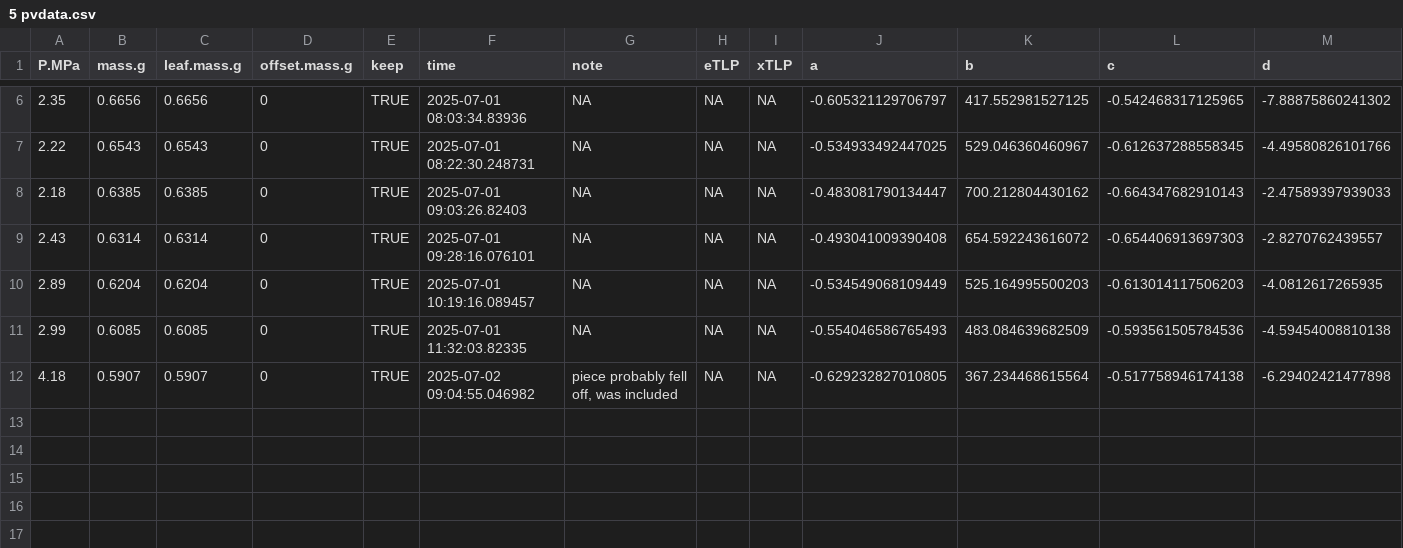
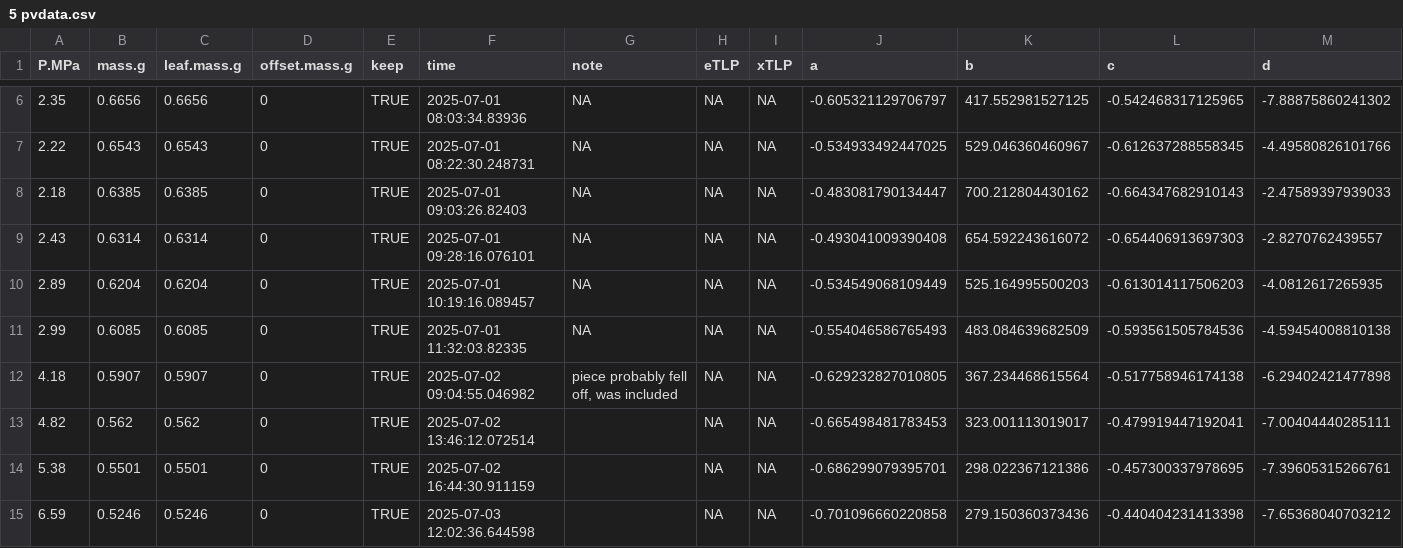
Before and after one commit to PEPPER-lab-HMC/multisite-pv, a CSV file: data_clean/BFS_pv/2025-07-01/5 pvdata.csv, drawn as a sheet; only a part is shown, gaps mark what is left out.

```diff
--- a/data_clean/BFS_pv/2025-07-01/5 pvdata.csv
+++ b/data_clean/BFS_pv/2025-07-01/5 pvdata.csv
@@ -12 +12,4 @@
 4.18,0.5907,0.5907,0,TRUE,"2025-07-02 09:04:55.046982","piece probably fell off, was included",NA,NA,-0.629232827010805,367.234468615564,-0.517758946174138,-6.29402421477898
+4.82,0.562,0.562,0,TRUE,"2025-07-02 13:46:12.072514"," ",NA,NA,-0.665498481783453,323.001113019017,-0.479919447192041,-7.00404440285111
+5.38,0.5501,0.5501,0,TRUE,"2025-07-02 16:44:30.911159"," ",NA,NA,-0.686299079395701,298.022367121386,-0.457300337978695,-7.39605315266761
+6.59,0.5246,0.5246,0,TRUE,"2025-07-03 12:02:36.644598"," ",NA,NA,-0.701096660220858,279.150360373436,-0.440404231413398,-7.65368040703212
```
Also changed, not shown: data_clean/BFS_pv/2025-07-01/122 pvdata.csv, data_clean/BFS_pv/2025-07-01/16 pvdata.csv, 11 other files.
